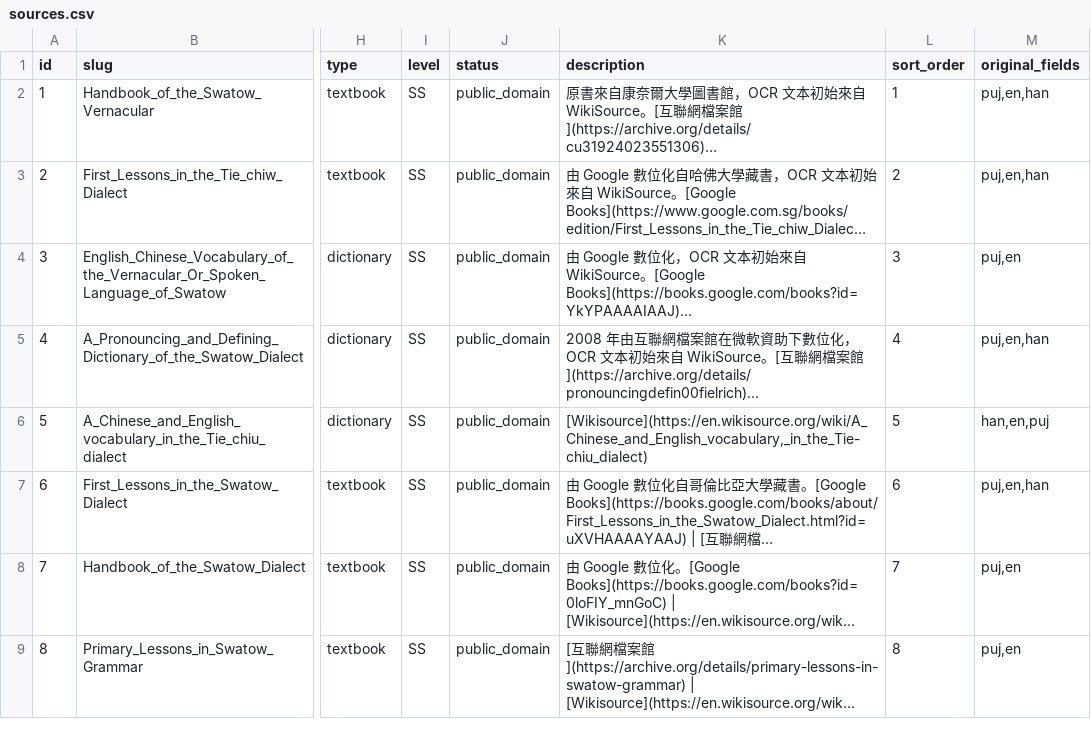
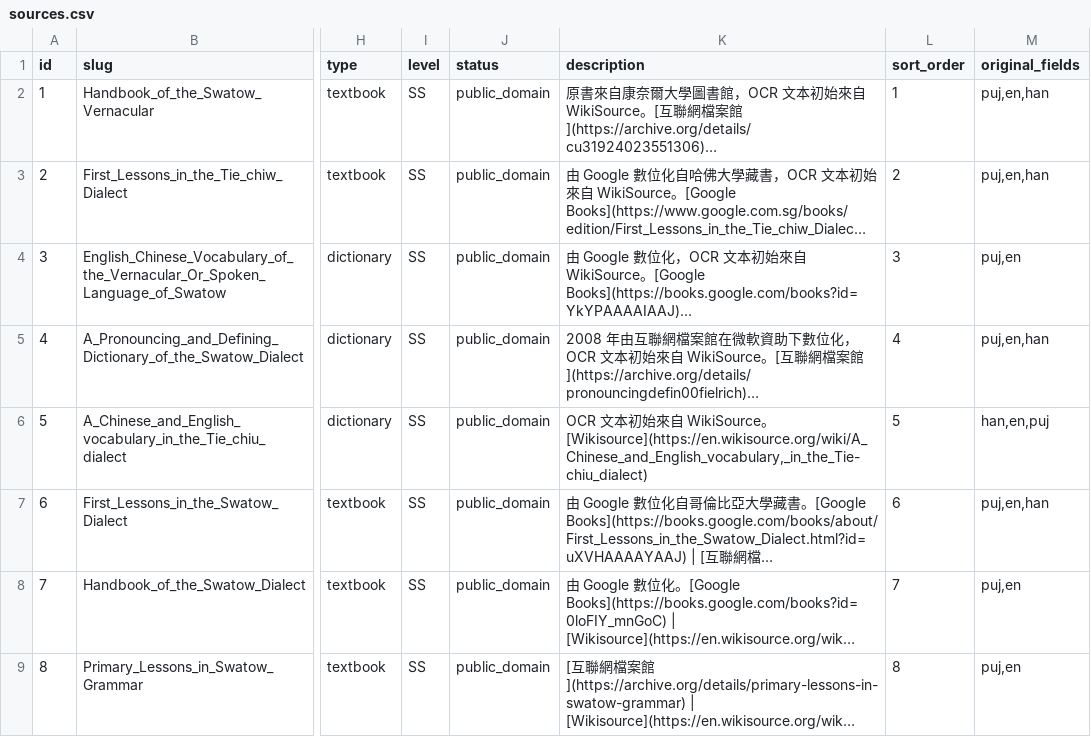
Before and after one commit to OpenTeochew/openteochew.com, a CSV file: scripts/sources.csv, drawn as a sheet; only a part is shown, gaps mark what is left out; long unchanged cells end in …; the diff names each change by its address in the sheet, - before the commit and + after, or states it on an @@ line.

Commit message:
docs(data): 為 source 5 補充 OCR 來源說明

```diff
--- a/scripts/sources.csv
+++ b/scripts/sources.csv
-K6 (description): [Wikisource](https://en.wikisource.org/wiki/A_Chinese_and_English_vocabulary,_in_the_Tie-chiu_dialect)
+K6 (description): OCR 文本初始來自 WikiSource。[Wikisource](https://en.wikisource.org/wiki/A_Chinese_and_English_vocabulary,_in_the_Tie-chiu_dialect)
```
